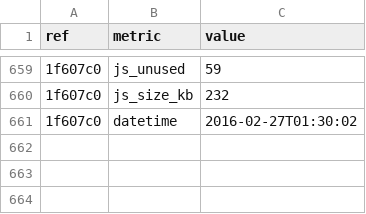
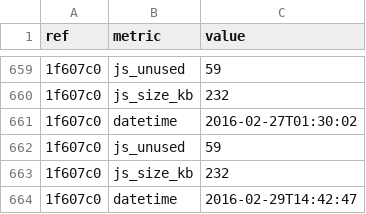
Before and after one commit to whybug/whybug-server, a CSV file: metrics.csv, drawn as a sheet; only a part is shown, gaps mark what is left out; the diff names each change by its address in the sheet, - before the commit and + after, or states it on an @@ line.

Commit message:
Update metrics

```diff
--- a/metrics.csv
+++ b/metrics.csv
+row 662: 1f607c0 | js_unused | 59
+row 663: 1f607c0 | js_size_kb | 232
+row 664: 1f607c0 | datetime | 2016-02-29T14:42:47
```
